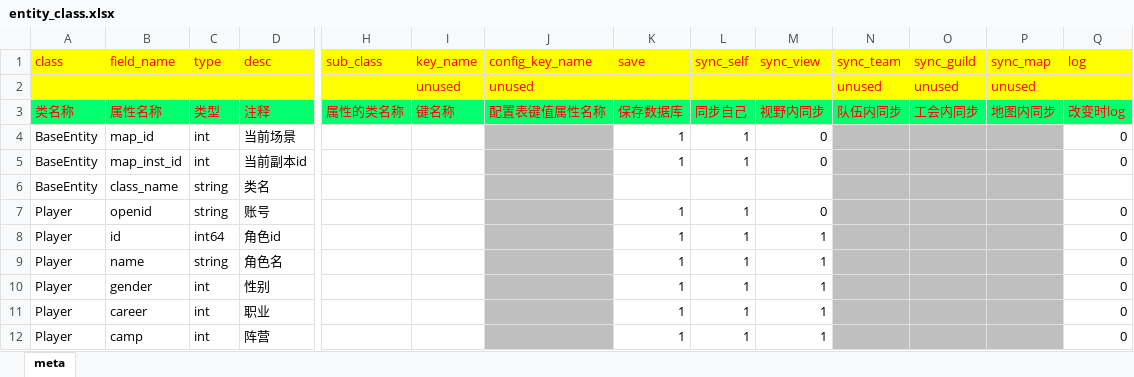
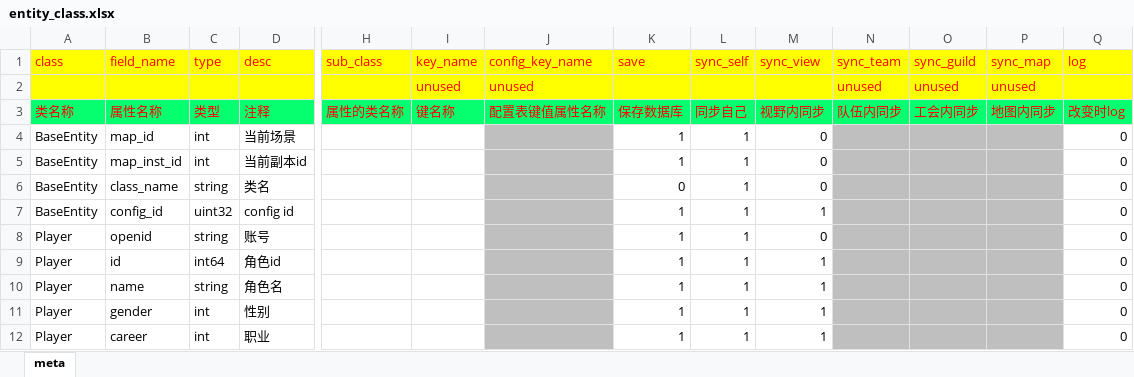
Before and after one commit to OpenArkStudio/ARK, an Excel workbook: bin/resource/excel/entity_class.xlsx, sheet meta, drawn as a sheet; only a part is shown, gaps mark what is left out; the shorter side is filled out with more unchanged rows; values as stored, in another font and other column widths than the file's, no borders; rows hold the shown columns only; the diff names each change by its address in the sheet, - before the commit and + after, or states it on an @@ line.

```diff
--- a/bin/resource/excel/entity_class.xlsx (sheet meta)
+++ b/bin/resource/excel/entity_class.xlsx (sheet meta)
-K6 (save): (empty)
+K6 (save): 0
-L6 (sync_self): (empty)
+L6 (sync_self): 1
-M6 (sync_view): (empty)
+M6 (sync_view): 0
-Q6 (log): (empty)
+Q6 (log): 0
+row 7: BaseEntity | config_id | uint32 | config id |  |  |  | 1 | 1 | 1 |  |  |  | 0
```
Also changed, not shown: 4 other files.
